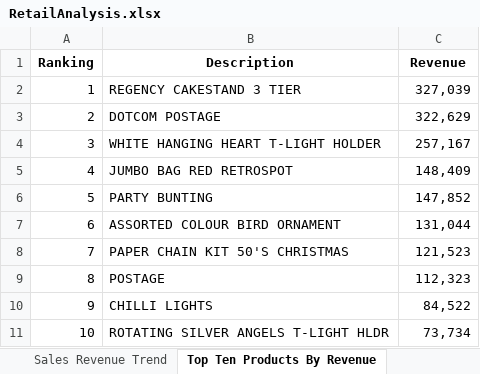
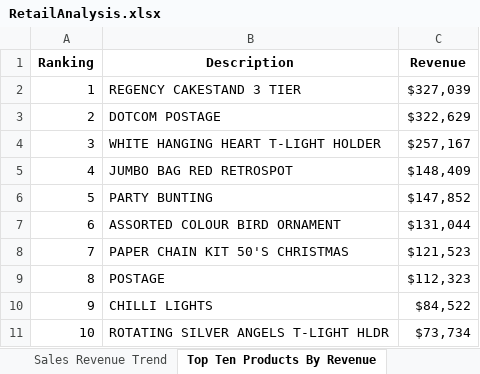
Before and after one commit to Troyaz12/RetailSalesAnalysis, an Excel workbook: data/RetailAnalysis.xlsx, sheet Top Ten Products By Revenue, drawn as a sheet; values as stored, in another font and other column widths than the file's, no borders; charts and pictures not drawn; the diff names each change by its address in the sheet, - before the commit and + after, or states it on an @@ line.

```diff
--- a/data/RetailAnalysis.xlsx (sheet Top Ten Products By Revenue)
+++ b/data/RetailAnalysis.xlsx (sheet Top Ten Products By Revenue)
-C2 (Revenue): 327,039
+C2 (Revenue): $327,039
-C3 (Revenue): 322,629
+C3 (Revenue): $322,629
-C4 (Revenue): 257,167
+C4 (Revenue): $257,167
-C5 (Revenue): 148,409
+C5 (Revenue): $148,409
-C6 (Revenue): 147,852
+C6 (Revenue): $147,852
-C7 (Revenue): 131,044
+C7 (Revenue): $131,044
-C8 (Revenue): 121,523
+C8 (Revenue): $121,523
-C9 (Revenue): 112,323
+C9 (Revenue): $112,323
-C10 (Revenue): 84,522
+C10 (Revenue): $84,522
-C11 (Revenue): 73,734
+C11 (Revenue): $73,734
```
Also changed, not shown: sheet Sales Revenue Trend, sheet Top Ten Customers By Revenue, other sheet tabs, charts or pictures, 4 other files.
